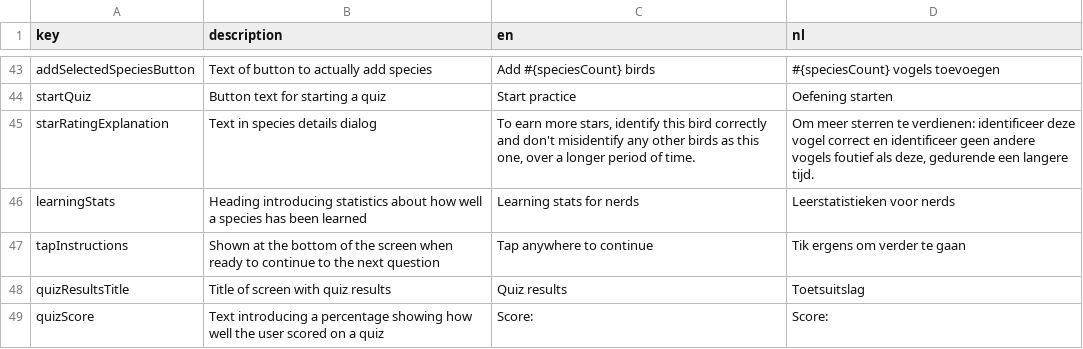
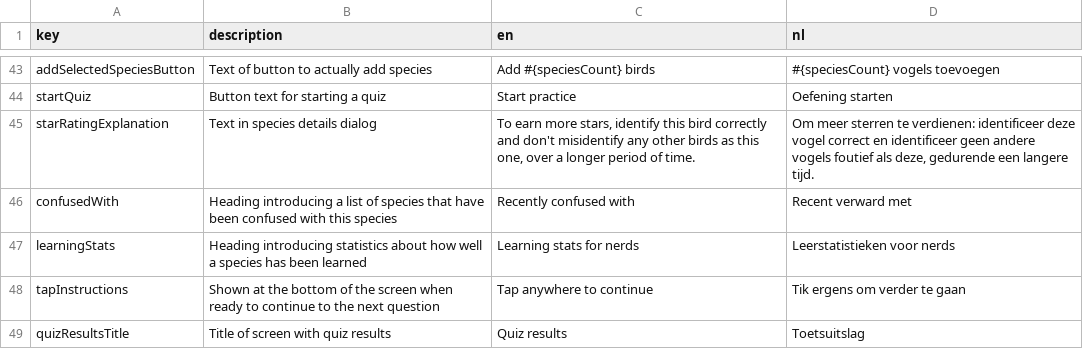
Before and after one commit to ttencate/papageno, a CSV file: app/translations.csv, drawn as a sheet; only a part is shown, gaps mark what is left out; the shorter side is filled out with more unchanged rows; the diff names each change by its address in the sheet, - before the commit and + after, or states it on an @@ line.

Commit message:
Show confusions in species details dialog

```diff
--- a/app/translations.csv
+++ b/app/translations.csv
+row 46: confusedWith | Heading introducing a list of species that have been confused with this species | Recently confused with | Recent verward met
```
Also changed, not shown: 2 other files.
